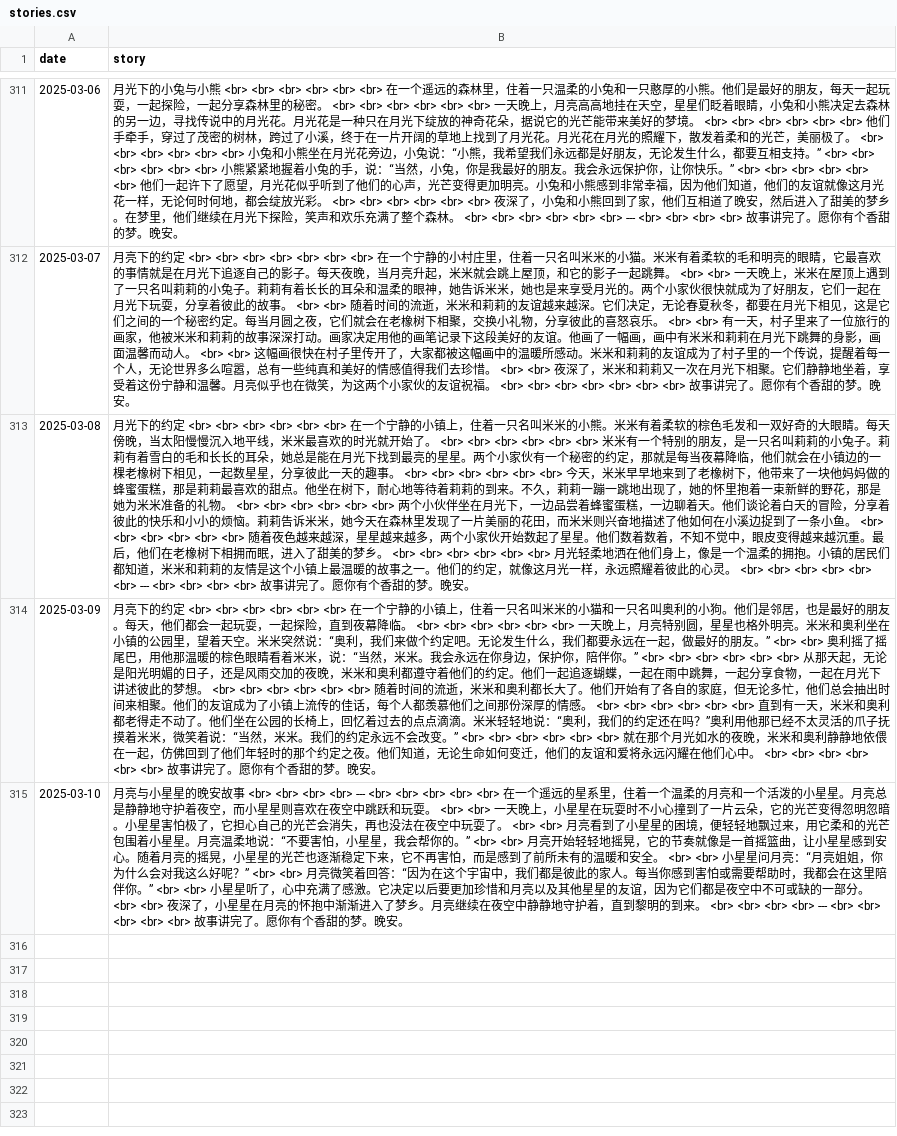
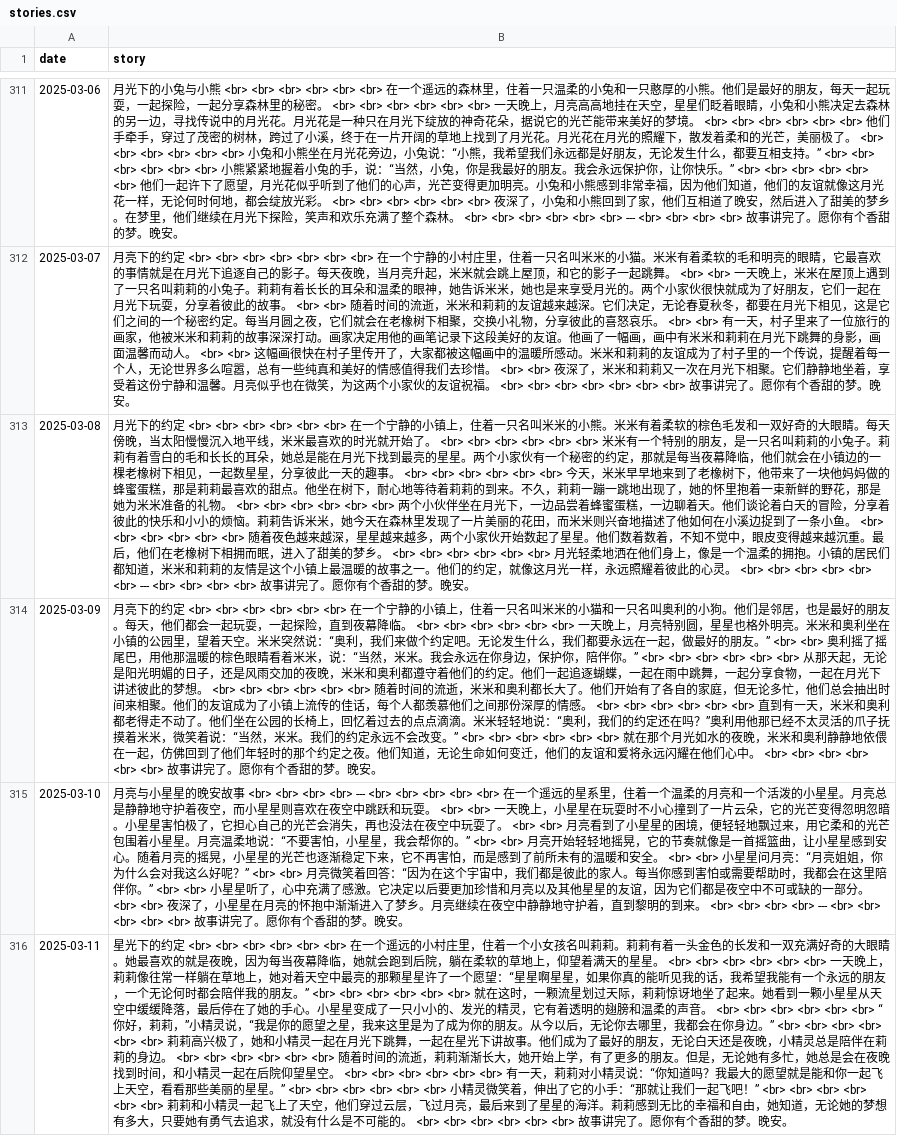
Before and after one commit to flowergod/storyBot, a CSV file: stories.csv, drawn as a sheet; only a part is shown, gaps mark what is left out; the diff names each change by its address in the sheet, - before the commit and + after, or states it on an @@ line.

Commit message:
Update stories.csv with new story

```diff
--- a/stories.csv
+++ b/stories.csv
+row 316: 2025-03-11 | 星光下的约定 <br> <br> <br> <br> <br> <br> 在一个遥远的小村庄里，住着一个小女孩名叫莉莉。莉莉有着一头金色的长发和一双充满好奇的大眼睛。她最喜欢的就是夜晚，因为每当夜幕降临，她就会跑到后院，躺在柔软的草地上，仰望着满天的星星。 <br> <br> <br> <br> <br> <br> 一天晚上，莉莉像往常一样躺在草地上，她对着天空中最亮的那颗星星许了一个愿望：“星星啊星星，如果你真的能听见我的话，我希望我能有一个永远的朋友，一个无论何时都会陪伴我的朋友。” <br> <br> <br> <br> <br> <br> 就在这时，一颗流星划过天际，莉莉惊讶地坐了起来。她看到一颗小星星从天空中缓缓降落，最后停在了她的手心。小星星变成了一只小小的、发光的精灵，它有着透明的翅膀和温柔的声音。 <br> <br> <br> <br> <br> <br> “你好，莉莉，”小精灵说，“我是你的愿望之星，我来这里是为了成为你的朋友。从今以后，无论你去哪里，我都会在你身边。” <br> <br> <br> <br> <br> <br> 莉莉高兴极了，她和小精灵一起在月光下跳舞，一起在星光下讲故事。他们成为了最好的朋友，无论白天还是夜晚，小精灵总是陪伴在莉莉的身边。 <br> <br> <br> <br> <br> <br> 随着时间的流逝，莉莉渐渐长大，她开始上学，有了更多的朋友。但是，无论她有多忙，她总是会在夜晚找到时间，和小精灵一起在后院仰望星空。 <br> <br> <br> <br> <br> <br> 有一天，莉莉对小精灵说：“你知道吗？我最大的愿望就是能和你一起飞上天空，看看那些美丽的星星。” <br> <br> <br> <br> <br> <br> 小精灵微笑着，伸出了它的小手：“那就让我们一起飞吧！” <br> <br> <br> <br> <br> <br> 莉莉和小精灵一起飞上了天空，他们穿过云层，飞过月亮，最后来到了星星的海洋。莉莉感到无比的幸福和自由，她知道，无论她的梦想有多大，只要她有勇气去追求，就没有什么是不可能的。 <br> <br> <br> <br> <br> <br> 故事讲完了。愿你有个香甜的梦。晚安。
```
